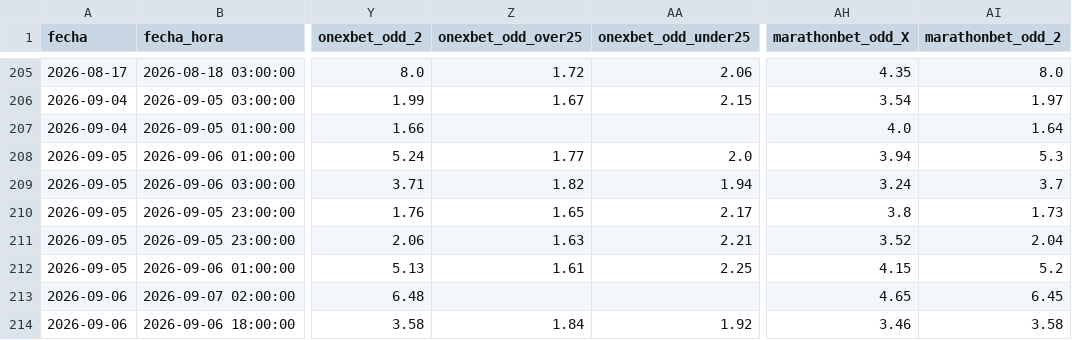
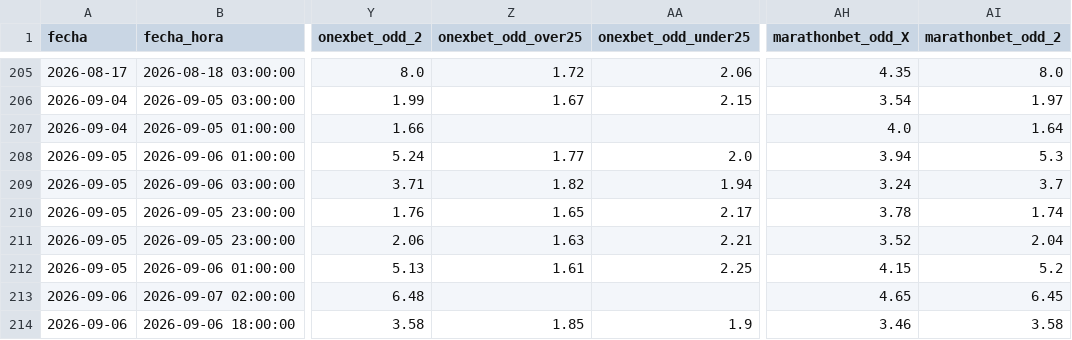
Before and after one commit to MauCarVaz1995/LigaMX, a CSV file: data/processed/odds_ligamx.csv, drawn as a sheet; only a part is shown, gaps mark what is left out; the diff names each change by its address in the sheet, - before the commit and + after, or states it on an @@ line.

```diff
--- a/data/processed/odds_ligamx.csv
+++ b/data/processed/odds_ligamx.csv
-AH210 (marathonbet_odd_X): 3.8
+AH210 (marathonbet_odd_X): 3.78
-AI210 (marathonbet_odd_2): 1.73
+AI210 (marathonbet_odd_2): 1.74
-Z214 (onexbet_odd_over25): 1.84
+Z214 (onexbet_odd_over25): 1.85
-AA214 (onexbet_odd_under25): 1.92
+AA214 (onexbet_odd_under25): 1.9
```
Also changed, not shown: 1 other file.
